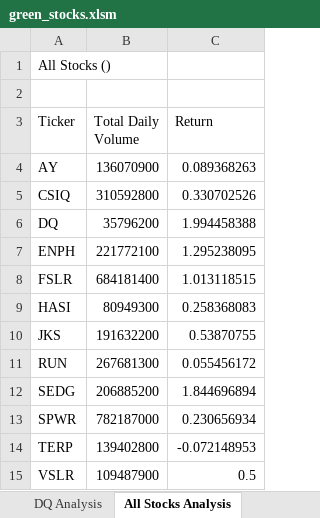
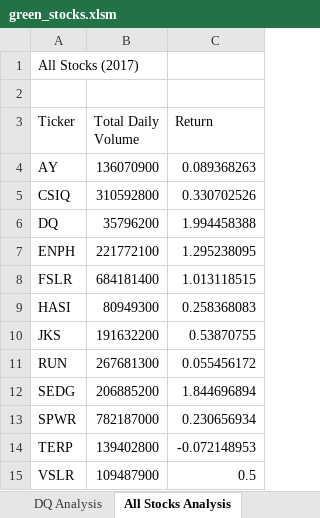
Before and after one commit to HollyC13/stock-analysis, an Excel workbook: green_stocks.xlsm, sheet All Stocks Analysis, drawn as a sheet; values as stored, in another font and other column widths than the file's, no borders; charts and pictures not drawn; the diff names each change by its address in the sheet, - before the commit and + after, or states it on an @@ line.

Commit message:
Add files via upload
Upload after adding timer function

```diff
--- a/green_stocks.xlsm (sheet All Stocks Analysis)
+++ b/green_stocks.xlsm (sheet All Stocks Analysis)
-A1 (Ticker): All Stocks ()
+A1 (Ticker): All Stocks (2017)
```
